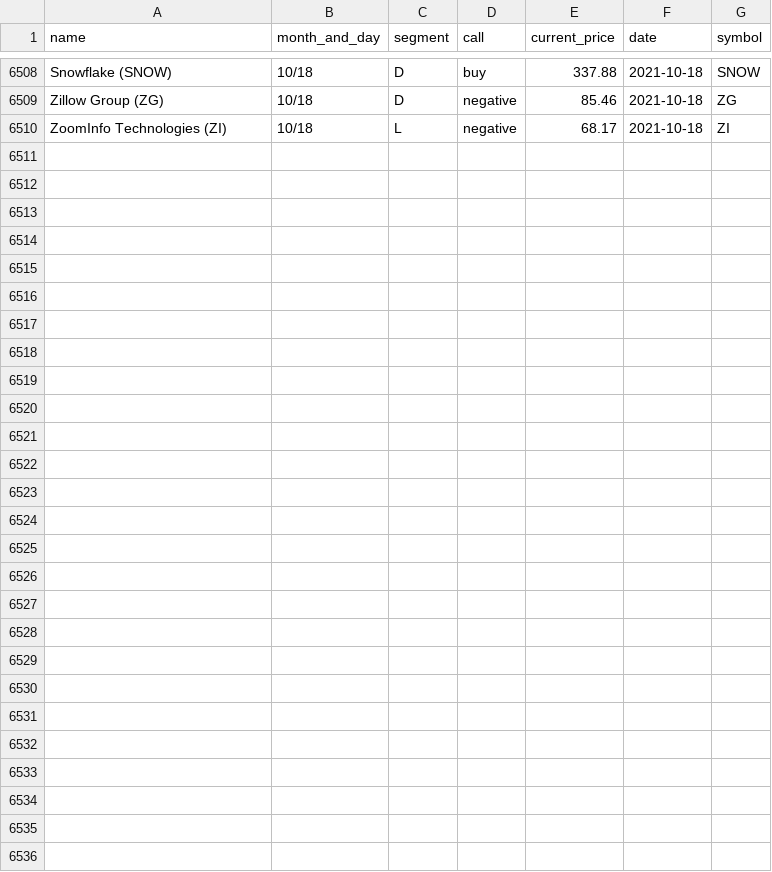
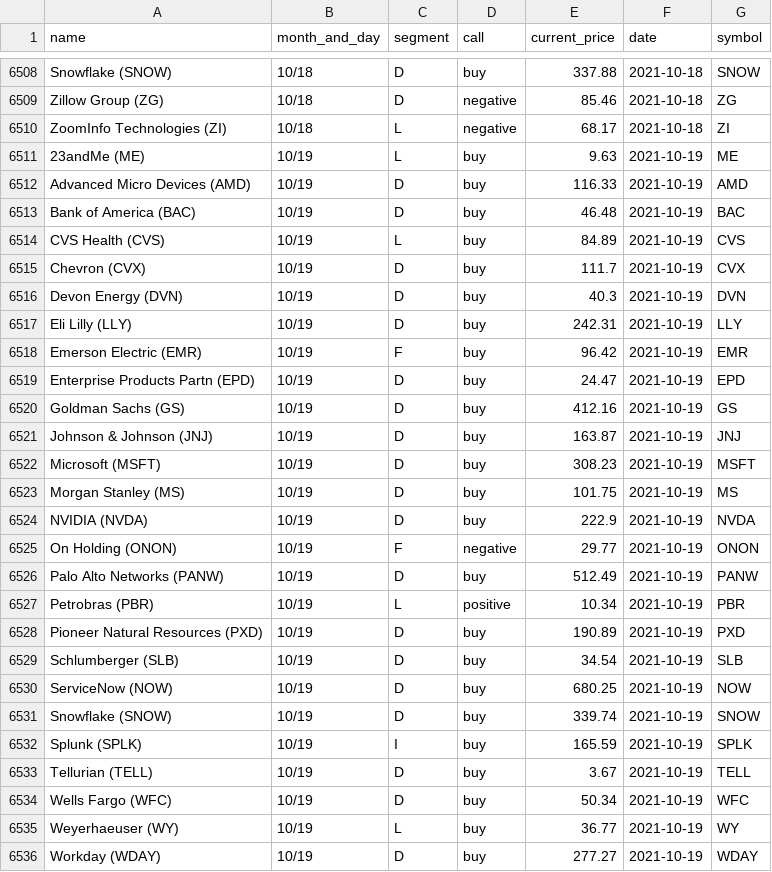
Before and after one commit to gaborvecsei/Mad-Money-Backtesting, a CSV file: mad_money_recommendations.csv, drawn as a sheet; only a part is shown, gaps mark what is left out; the diff names each change by its address in the sheet, - before the commit and + after, or states it on an @@ line.

```diff
--- a/mad_money_recommendations.csv
+++ b/mad_money_recommendations.csv
+row 6511: 23andMe (ME) | 10/19 | L | buy | 9.63 | 2021-10-19 | ME
+row 6512: Advanced Micro Devices (AMD) | 10/19 | D | buy | 116.33 | 2021-10-19 | AMD
+row 6513: Bank of America (BAC) | 10/19 | D | buy | 46.48 | 2021-10-19 | BAC
+row 6514: CVS Health (CVS) | 10/19 | L | buy | 84.89 | 2021-10-19 | CVS
+row 6515: Chevron (CVX) | 10/19 | D | buy | 111.7 | 2021-10-19 | CVX
+row 6516: Devon Energy (DVN) | 10/19 | D | buy | 40.3 | 2021-10-19 | DVN
+row 6517: Eli Lilly (LLY) | 10/19 | D | buy | 242.31 | 2021-10-19 | LLY
+row 6518: Emerson Electric (EMR) | 10/19 | F | buy | 96.42 | 2021-10-19 | EMR
+row 6519: Enterprise Products Partn (EPD) | 10/19 | D | buy | 24.47 | 2021-10-19 | EPD
+row 6520: Goldman Sachs (GS) | 10/19 | D | buy | 412.16 | 2021-10-19 | GS
+row 6521: Johnson & Johnson (JNJ) | 10/19 | D | buy | 163.87 | 2021-10-19 | JNJ
+row 6522: Microsoft (MSFT) | 10/19 | D | buy | 308.23 | 2021-10-19 | MSFT
+row 6523: Morgan Stanley (MS) | 10/19 | D | buy | 101.75 | 2021-10-19 | MS
+row 6524: NVIDIA (NVDA) | 10/19 | D | buy | 222.9 | 2021-10-19 | NVDA
+row 6525: On Holding (ONON) | 10/19 | F | negative | 29.77 | 2021-10-19 | ONON
+row 6526: Palo Alto Networks (PANW) | 10/19 | D | buy | 512.49 | 2021-10-19 | PANW
+row 6527: Petrobras (PBR) | 10/19 | L | positive | 10.34 | 2021-10-19 | PBR
+row 6528: Pioneer Natural Resources (PXD) | 10/19 | D | buy | 190.89 | 2021-10-19 | PXD
+row 6529: Schlumberger (SLB) | 10/19 | D | buy | 34.54 | 2021-10-19 | SLB
+row 6530: ServiceNow (NOW) | 10/19 | D | buy | 680.25 | 2021-10-19 | NOW
+row 6531: Snowflake (SNOW) | 10/19 | D | buy | 339.74 | 2021-10-19 | SNOW
+row 6532: Splunk (SPLK) | 10/19 | I | buy | 165.59 | 2021-10-19 | SPLK
+row 6533: Tellurian (TELL) | 10/19 | D | buy | 3.67 | 2021-10-19 | TELL
+row 6534: Wells Fargo (WFC) | 10/19 | D | buy | 50.34 | 2021-10-19 | WFC
+row 6535: Weyerhaeuser (WY) | 10/19 | L | buy | 36.77 | 2021-10-19 | WY
+row 6536: Workday (WDAY) | 10/19 | D | buy | 277.27 | 2021-10-19 | WDAY
```
